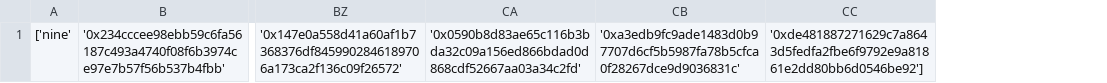
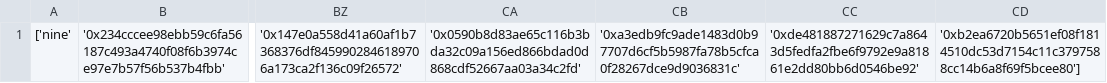
Before and after one commit to testeurbot/liste, a CSV file: network.csv, drawn as a sheet; only a part is shown, gaps mark what is left out; removed rows and columns are numbered as before the commit, all else as after; the diff names each change by its address in the sheet, - before the commit and + after, or states it on an @@ line.

Commit message:
your_commit_message

```diff
--- a/network.csv
+++ b/network.csv
-column CC, row 1: '0xde481887271629c7a8643d5fedfa2fbe6f9792e9a81861e2dd80bb6d0546be92']
+column CC, row 1: '0xde481887271629c7a8643d5fedfa2fbe6f9792e9a81861e2dd80bb6d0546be92'
+column CD, row 1: '0xb2ea6720b5651ef08f1814510dc53d7154c11c3797588cc14b6a8f69f5bcee80']
```
